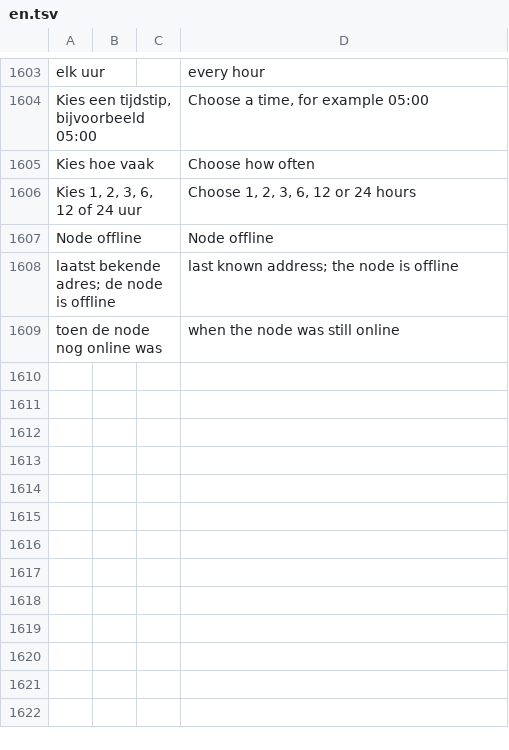
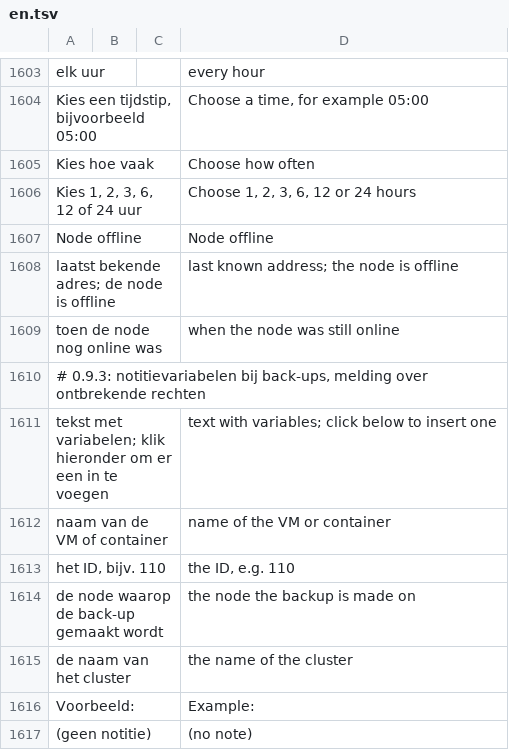
Before and after one commit to romio23/PVE-fleet, a TSV file: i18n/en.tsv, drawn as a sheet; only a part is shown, gaps mark what is left out; the diff names each change by its address in the sheet, - before the commit and + after, or states it on an @@ line.

```diff
--- a/i18n/en.tsv
+++ b/i18n/en.tsv
+row 1610: # 0.9.3: notitievariabelen bij back-ups, melding over ontbrekende rechten
+row 1611: tekst met variabelen; klik hieronder om er een in te voegen |  |  | text with variables; click below to insert one
+row 1612: naam van de VM of container |  |  | name of the VM or container
+row 1613: het ID, bijv. 110 |  |  | the ID, e.g. 110
+row 1614: de node waarop de back-up gemaakt wordt |  |  | the node the backup is made on
+row 1615: de naam van het cluster |  |  | the name of the cluster
+row 1616: Voorbeeld: |  |  | Example:
+row 1617: (geen notitie) |  |  | (no note)
```
Also changed, not shown: 10 other files.
